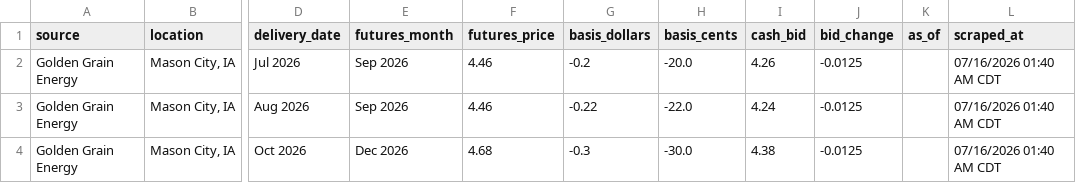
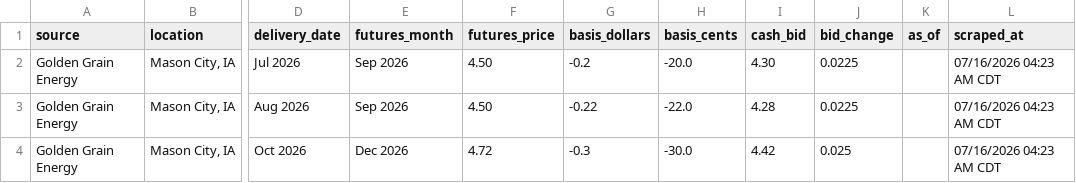
Before and after one commit to Superspyn/grainbidmap-data, a CSV file: all_grain_bids.csv, drawn as a sheet; only a part is shown, gaps mark what is left out; the diff names each change by its address in the sheet, - before the commit and + after, or states it on an @@ line.

Commit message:
Update grain bids

```diff
--- a/all_grain_bids.csv
+++ b/all_grain_bids.csv
-F2:F3 (futures_price): 4.46
+F2:F3 (futures_price): 4.50
-I2 (cash_bid): 4.26
+I2 (cash_bid): 4.30
-J2:J3 (bid_change): -0.0125
+J2:J3 (bid_change): 0.0225
-L2:L4 (scraped_at): 07/16/2026 01:40 AM CDT
+L2:L4 (scraped_at): 07/16/2026 04:23 AM CDT
-I3 (cash_bid): 4.24
+I3 (cash_bid): 4.28
-F4 (futures_price): 4.68
+F4 (futures_price): 4.72
-I4 (cash_bid): 4.38
+I4 (cash_bid): 4.42
-J4 (bid_change): -0.0125
+J4 (bid_change): 0.025
```
